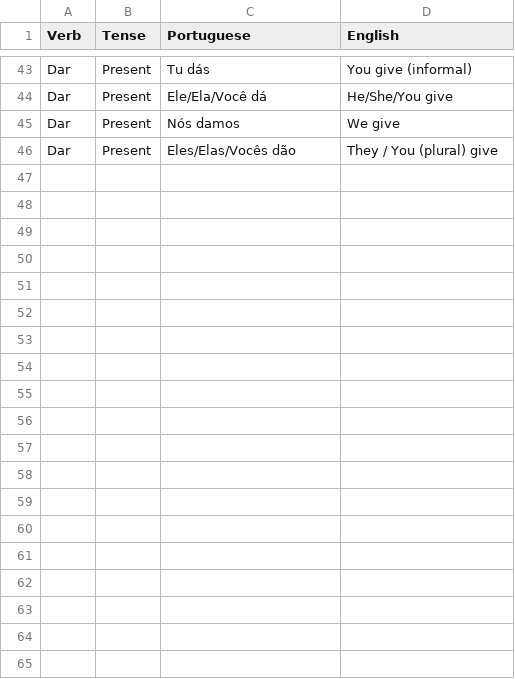
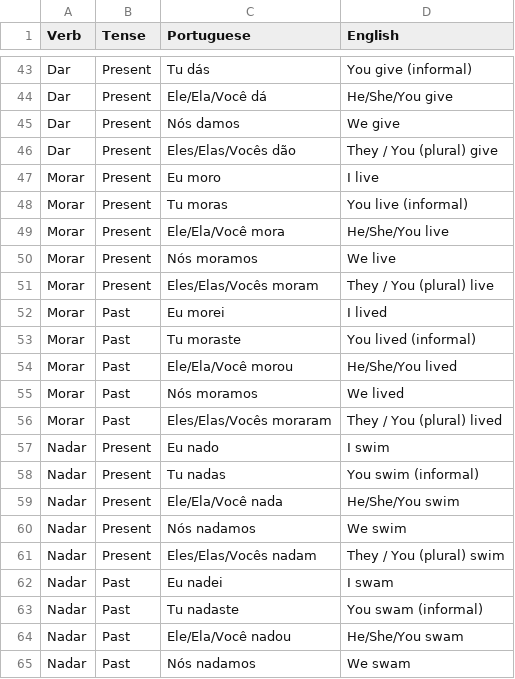
Before and after one commit to jordgarvi/portuguese-study-deck, a CSV file: flashcards/flashcards_present.csv, drawn as a sheet; only a part is shown, gaps mark what is left out; the diff covers the shown part only; the diff names each change by its address in the sheet, - before the commit and + after, or states it on an @@ line.

Commit message:
More verbs added to flashcards_present

```diff
--- a/flashcards/flashcards_present.csv
+++ b/flashcards/flashcards_present.csv
+row 47: Morar | Present | Eu moro | I live
+row 48: Morar | Present | Tu moras | You live (informal)
+row 49: Morar | Present | Ele/Ela/Você mora | He/She/You live
+row 50: Morar | Present | Nós moramos | We live
+row 51: Morar | Present | Eles/Elas/Vocês moram | They / You (plural) live
+row 52: Morar | Past | Eu morei | I lived
+row 53: Morar | Past | Tu moraste | You lived (informal)
+row 54: Morar | Past | Ele/Ela/Você morou | He/She/You lived
+row 55: Morar | Past | Nós moramos | We lived
+row 56: Morar | Past | Eles/Elas/Vocês moraram | They / You (plural) lived
+row 57: Nadar | Present | Eu nado | I swim
+row 58: Nadar | Present | Tu nadas | You swim (informal)
+row 59: Nadar | Present | Ele/Ela/Você nada | He/She/You swim
+row 60: Nadar | Present | Nós nadamos | We swim
+row 61: Nadar | Present | Eles/Elas/Vocês nadam | They / You (plural) swim
+row 62: Nadar | Past | Eu nadei | I swam
+row 63: Nadar | Past | Tu nadaste | You swam (informal)
+row 64: Nadar | Past | Ele/Ela/Você nadou | He/She/You swam
+row 65: Nadar | Past | Nós nadamos | We swam
```
Also changed, not shown: 31 added rows elsewhere in this file.
